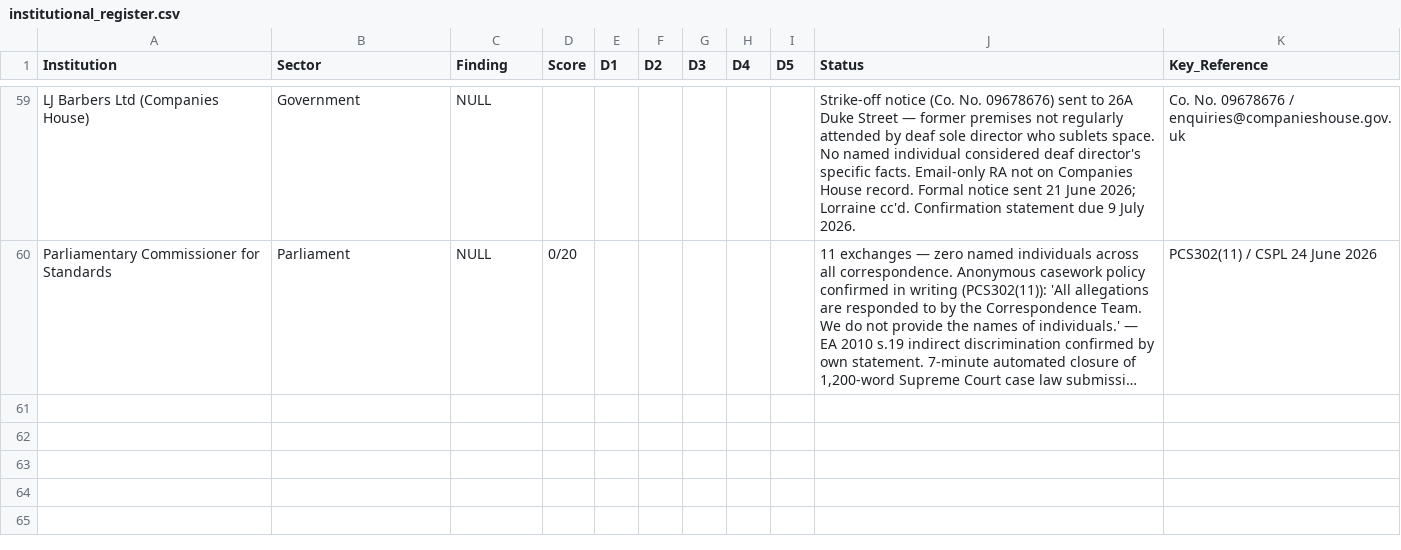
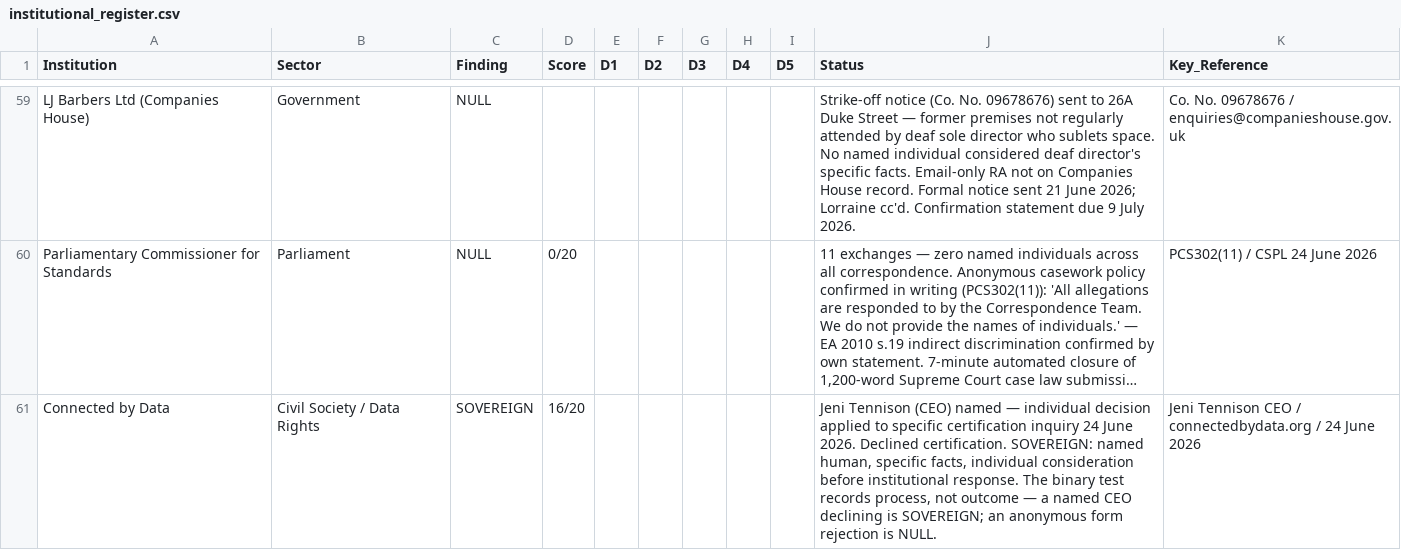
Before and after one commit to ljbudgie/Burgessprinciple, a CSV file: institutional_register.csv, drawn as a sheet; only a part is shown, gaps mark what is left out; long unchanged cells end in …; the diff names each change by its address in the sheet, - before the commit and + after, or states it on an @@ line.

```diff
--- a/institutional_register.csv
+++ b/institutional_register.csv
+row 61: Connected by Data | Civil Society / Data Rights | SOVEREIGN | 16/20 |  |  |  |  |  | Jeni Tennison (CEO) named — individual decision applied to specific certification inquiry 24 June 2026. Declined certification. SOVEREIGN: named human, specific facts, individual consideration before institutional response. The binary test records process, not outcome — a named CEO declining is SOVEREIGN; an anonymous form rejection is NULL. | Jeni Tennison CEO / connectedbydata.org / 24 June 2026
```
Also changed, not shown: live_findings_ledger.csv, 3 other files.
